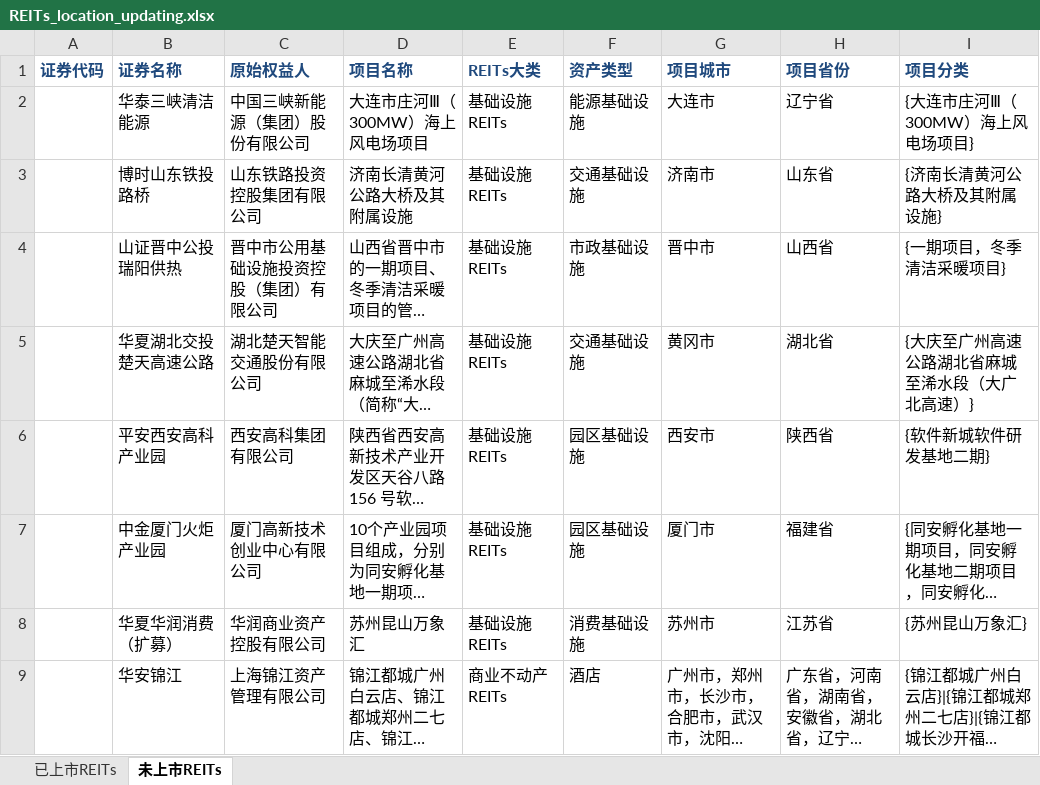
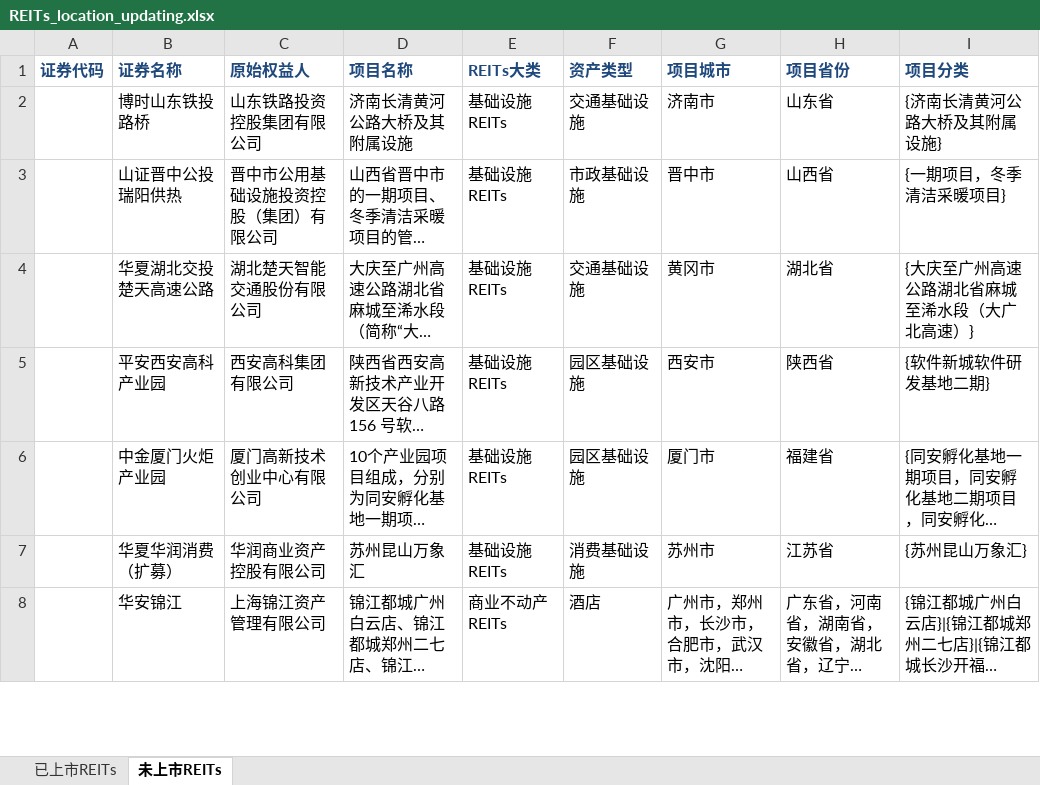
Before and after one commit to wqm12/C-REITs, an Excel workbook: REITs_location_updating.xlsx, sheet 未上市REITs, drawn as a sheet; only a part is shown; long unchanged cells end in …; values as stored, in another font and other column widths than the file's, no borders; the diff names each change by its address in the sheet, - before the commit and + after, or states it on an @@ line.

```diff
--- a/REITs_location_updating.xlsx (sheet 未上市REITs)
+++ b/REITs_location_updating.xlsx (sheet 未上市REITs)
-row 2:  | 华泰三峡清洁能源 | 中国三峡新能源（集团）股份有限公司 | 大连市庄河Ⅲ（300MW）海上风电场项目 | 基础设施REITs | 能源基础设施 | 大连市 | 辽宁省 | {大连市庄河Ⅲ（300MW）海上风电场项目}
```
Also changed, not shown: sheet 已上市REITs, 3 other files.
